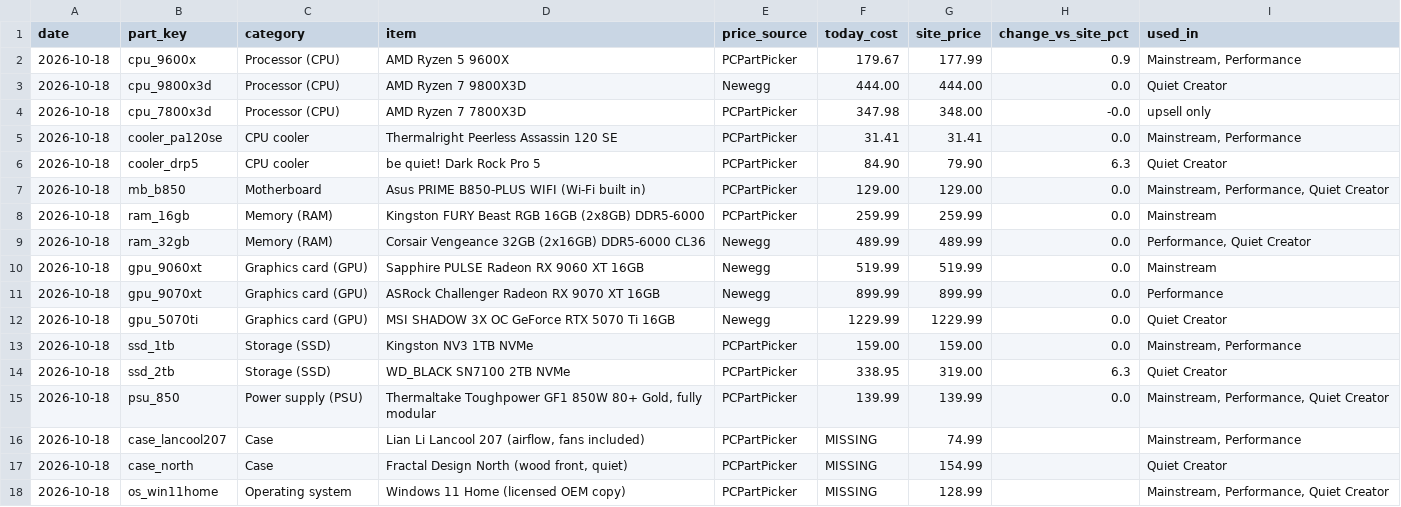
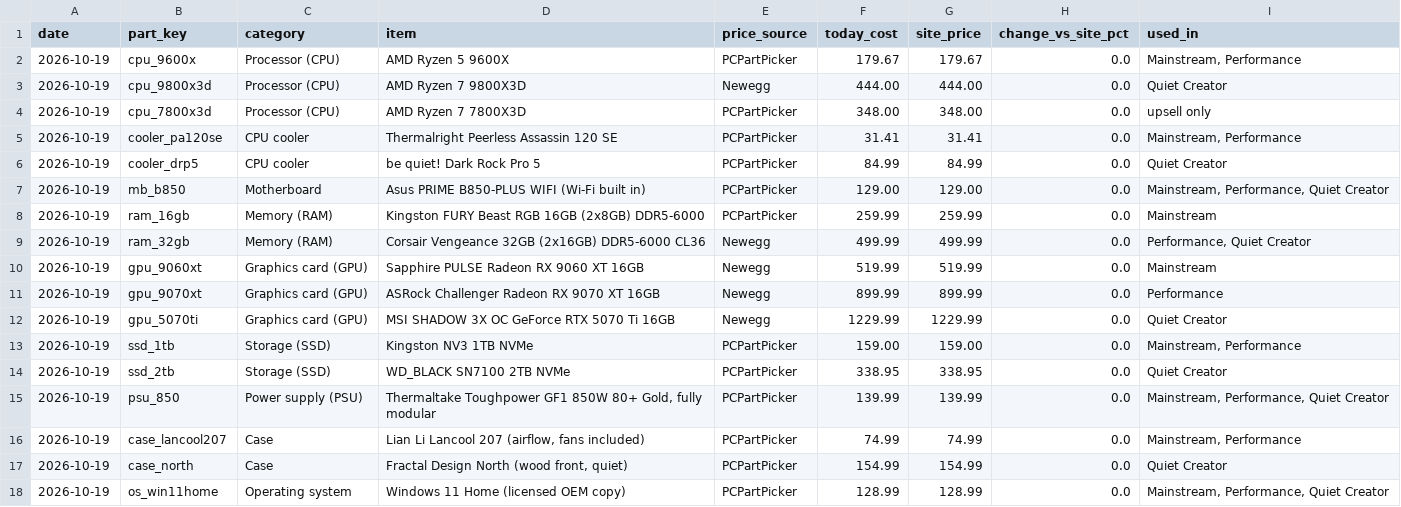
Before and after one commit to olegnochka/framefoundry, a CSV file: public/data/prices-today.csv, drawn as a sheet.

```diff
--- a/public/data/prices-today.csv
+++ b/public/data/prices-today.csv
@@ -1,18 +1,18 @@
 date,part_key,category,item,price_source,today_cost,site_price,change_vs_site_pct,used_in
-2026-10-18,cpu_9600x,Processor (CPU),AMD Ryzen 5 9600X,PCPartPicker,179.67,177.99,0.9,"Mainstream, Performance"
-2026-10-18,cpu_9800x3d,Processor (CPU),AMD Ryzen 7 9800X3D,Newegg,444.00,444.00,0.0,Quiet Creator
-2026-10-18,cpu_7800x3d,Processor (CPU),AMD Ryzen 7 7800X3D,PCPartPicker,347.98,348.00,-0.0,upsell only
-2026-10-18,cooler_pa120se,CPU cooler,Thermalright Peerless Assassin 120 SE,PCPartPicker,31.41,31.41,0.0,"Mainstream, Performance"
-2026-10-18,cooler_drp5,CPU cooler,be quiet! Dark Rock Pro 5,PCPartPicker,84.90,79.90,6.3,Quiet Creator
-2026-10-18,mb_b850,Motherboard,Asus PRIME B850-PLUS WIFI (Wi-Fi built in),PCPartPicker,129.00,129.00,0.0,"Mainstream, Performance, Quiet Creator"
-2026-10-18,ram_16gb,Memory (RAM),Kingston FURY Beast RGB 16GB (2x8GB) DDR5-6000,PCPartPicker,259.99,259.99,0.0,Mainstream
-2026-10-18,ram_32gb,Memory (RAM),Corsair Vengeance 32GB (2x16GB) DDR5-6000 CL36,Newegg,489.99,489.99,0.0,"Performance, Quiet Creator"
-2026-10-18,gpu_9060xt,Graphics card (GPU),Sapphire PULSE Radeon RX 9060 XT 16GB,Newegg,519.99,519.99,0.0,Mainstream
-2026-10-18,gpu_9070xt,Graphics card (GPU),ASRock Challenger Radeon RX 9070 XT 16GB,Newegg,899.99,899.99,0.0,Performance
-2026-10-18,gpu_5070ti,Graphics card (GPU),MSI SHADOW 3X OC GeForce RTX 5070 Ti 16GB,Newegg,1229.99,1229.99,0.0,Quiet Creator
-2026-10-18,ssd_1tb,Storage (SSD),Kingston NV3 1TB NVMe,PCPartPicker,159.00,159.00,0.0,"Mainstream, Performance"
-2026-10-18,ssd_2tb,Storage (SSD),WD_BLACK SN7100 2TB NVMe,PCPartPicker,338.95,319.00,6.3,Quiet Creator
-2026-10-18,psu_850,Power supply (PSU),"Thermaltake Toughpower GF1 850W 80+ Gold, fully modular",PCPartPicker,139.99,139.99,0.0,"Mainstream, Performance, Quiet Creator"
-2026-10-18,case_lancool207,Case,"Lian Li Lancool 207 (airflow, fans included)",PCPartPicker,MISSING,74.99,,"Mainstream, Performance"
-2026-10-18,case_north,Case,"Fractal Design North (wood front, quiet)",PCPartPicker,MISSING,154.99,,Quiet Creator
-2026-10-18,os_win11home,Operating system,Windows 11 Home (licensed OEM copy),PCPartPicker,MISSING,128.99,,"Mainstream, Performance, Quiet Creator"
+2026-10-19,cpu_9600x,Processor (CPU),AMD Ryzen 5 9600X,PCPartPicker,179.67,179.67,0.0,"Mainstream, Performance"
+2026-10-19,cpu_9800x3d,Processor (CPU),AMD Ryzen 7 9800X3D,Newegg,444.00,444.00,0.0,Quiet Creator
+2026-10-19,cpu_7800x3d,Processor (CPU),AMD Ryzen 7 7800X3D,PCPartPicker,348.00,348.00,0.0,upsell only
+2026-10-19,cooler_pa120se,CPU cooler,Thermalright Peerless Assassin 120 SE,PCPartPicker,31.41,31.41,0.0,"Mainstream, Performance"
+2026-10-19,cooler_drp5,CPU cooler,be quiet! Dark Rock Pro 5,PCPartPicker,84.99,84.99,0.0,Quiet Creator
+2026-10-19,mb_b850,Motherboard,Asus PRIME B850-PLUS WIFI (Wi-Fi built in),PCPartPicker,129.00,129.00,0.0,"Mainstream, Performance, Quiet Creator"
+2026-10-19,ram_16gb,Memory (RAM),Kingston FURY Beast RGB 16GB (2x8GB) DDR5-6000,PCPartPicker,259.99,259.99,0.0,Mainstream
+2026-10-19,ram_32gb,Memory (RAM),Corsair Vengeance 32GB (2x16GB) DDR5-6000 CL36,Newegg,499.99,499.99,0.0,"Performance, Quiet Creator"
+2026-10-19,gpu_9060xt,Graphics card (GPU),Sapphire PULSE Radeon RX 9060 XT 16GB,Newegg,519.99,519.99,0.0,Mainstream
+2026-10-19,gpu_9070xt,Graphics card (GPU),ASRock Challenger Radeon RX 9070 XT 16GB,Newegg,899.99,899.99,0.0,Performance
+2026-10-19,gpu_5070ti,Graphics card (GPU),MSI SHADOW 3X OC GeForce RTX 5070 Ti 16GB,Newegg,1229.99,1229.99,0.0,Quiet Creator
+2026-10-19,ssd_1tb,Storage (SSD),Kingston NV3 1TB NVMe,PCPartPicker,159.00,159.00,0.0,"Mainstream, Performance"
+2026-10-19,ssd_2tb,Storage (SSD),WD_BLACK SN7100 2TB NVMe,PCPartPicker,338.95,338.95,0.0,Quiet Creator
+2026-10-19,psu_850,Power supply (PSU),"Thermaltake Toughpower GF1 850W 80+ Gold, fully modular",PCPartPicker,139.99,139.99,0.0,"Mainstream, Performance, Quiet Creator"
+2026-10-19,case_lancool207,Case,"Lian Li Lancool 207 (airflow, fans included)",PCPartPicker,74.99,74.99,0.0,"Mainstream, Performance"
+2026-10-19,case_north,Case,"Fractal Design North (wood front, quiet)",PCPartPicker,154.99,154.99,0.0,Quiet Creator
+2026-10-19,os_win11home,Operating system,Windows 11 Home (licensed OEM copy),PCPartPicker,128.99,128.99,0.0,"Mainstream, Performance, Quiet Creator"
```
Also changed, not shown: public/data/builds-today.csv, public/data/price-history.csv, 4 other files.
